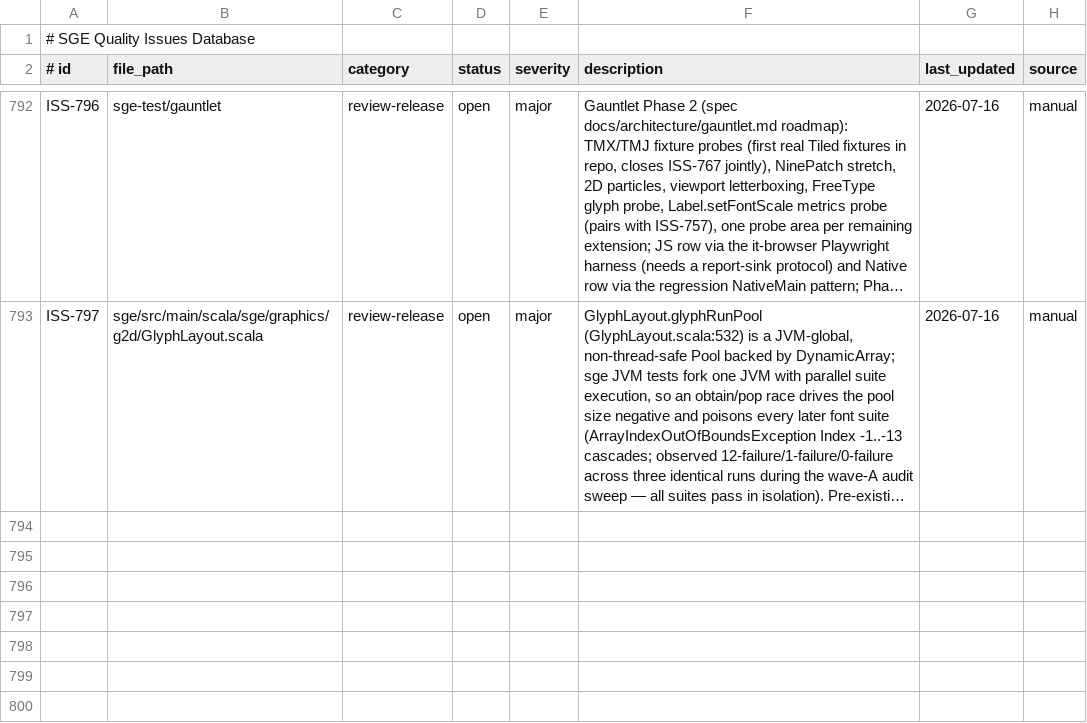
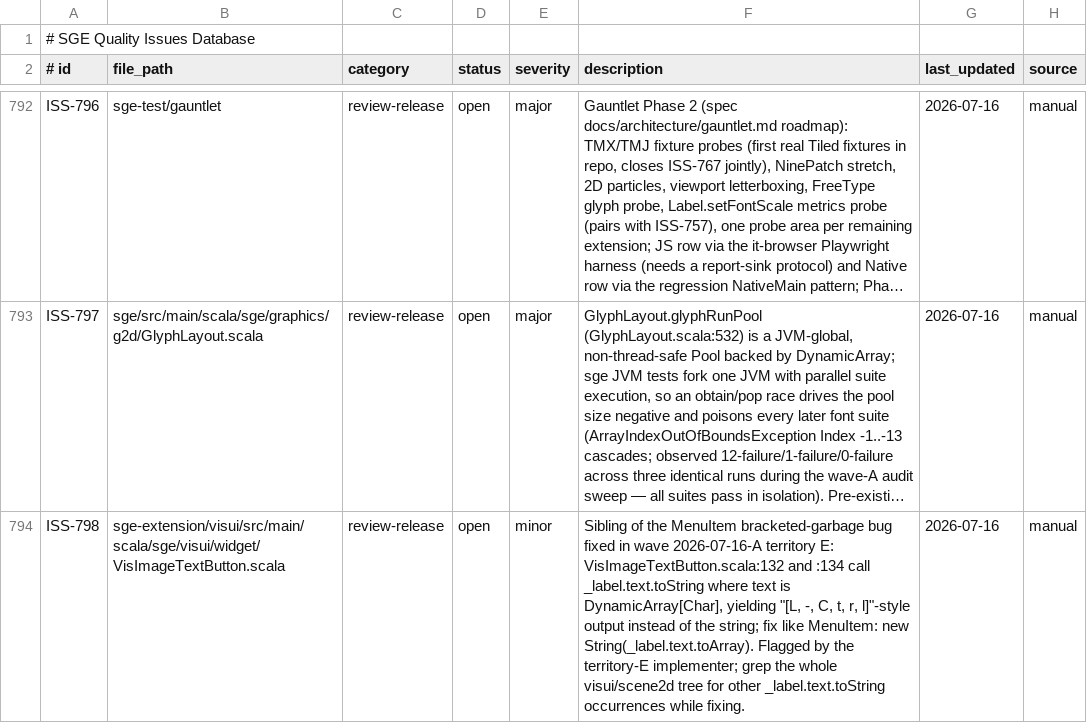
Before and after one commit to kubuszok/sge, a TSV file: .rescale/data/issues.tsv, drawn as a sheet; only a part is shown, gaps mark what is left out; long unchanged cells end in …; the diff names each change by its address in the sheet, - before the commit and + after, or states it on an @@ line.

Commit message:
campaign: covenant re-stamps for wave 2026-07-16-A (WindowingOps growth, MenuItem keyName removal); file ISS-798
WindowingOps.scala: loc 510->548, +GLFW_REFRESH_RATE (createWindow overload
is name-covered); its pre-existing shortcut-drift pair stays baselined.
MenuItem.scala: loc 292->314, keyName dropped (local val eliminated by the
faithful Keys.toString fix). Orchestrator-authored per covenant policy.

```diff
--- a/.rescale/data/issues.tsv
+++ b/.rescale/data/issues.tsv
+row 794: ISS-798 | sge-extension/visui/src/main/scala/sge/visui/widget/VisImageTextButton.scala | review-release | open | minor | Sibling of the MenuItem bracketed-garbage bug fixed in wave 2026-07-16-A territory E: VisImageTextButton.scala:132 and :134 call _label.text.toString where text is DynamicArray[Char], yielding "[L, -, C, t, r, l]"-style output instead of the string; fix like MenuItem: new String(_label.text.toArray). Flagged by the territory-E implementer; grep the whole visui/scene2d tree for other _label.text.toString occurrences while fixing. | 2026-07-16 | manual
```
Also changed, not shown: 2 other files.
